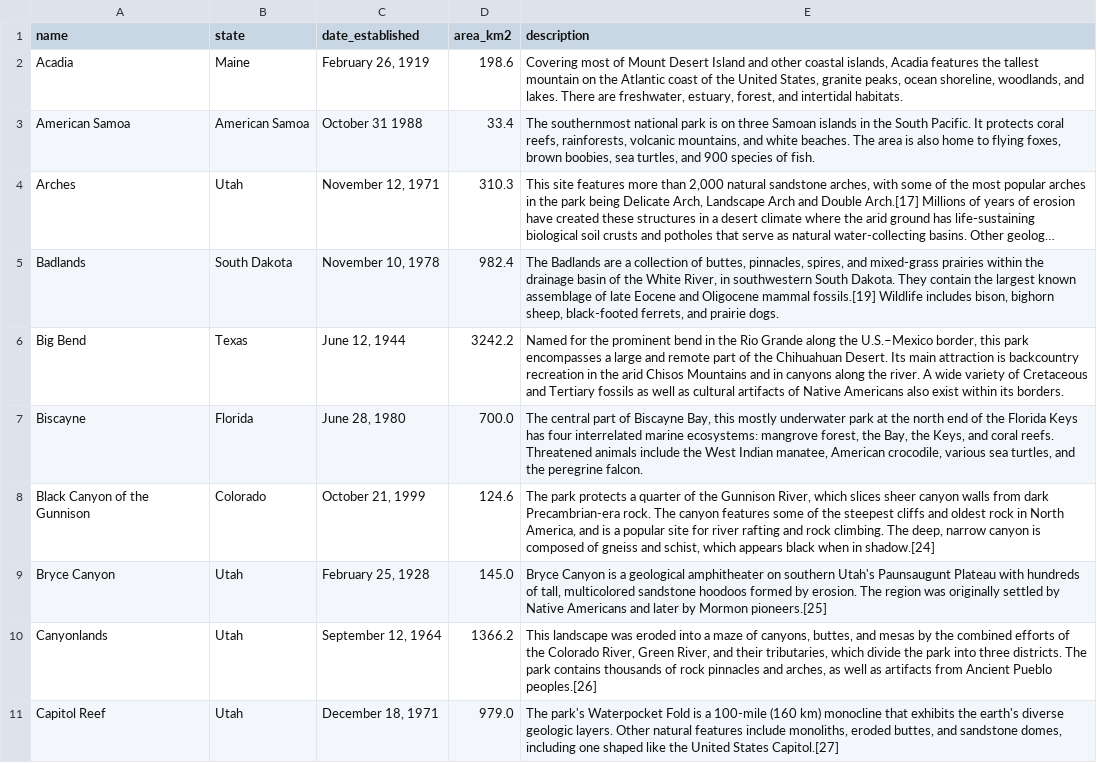
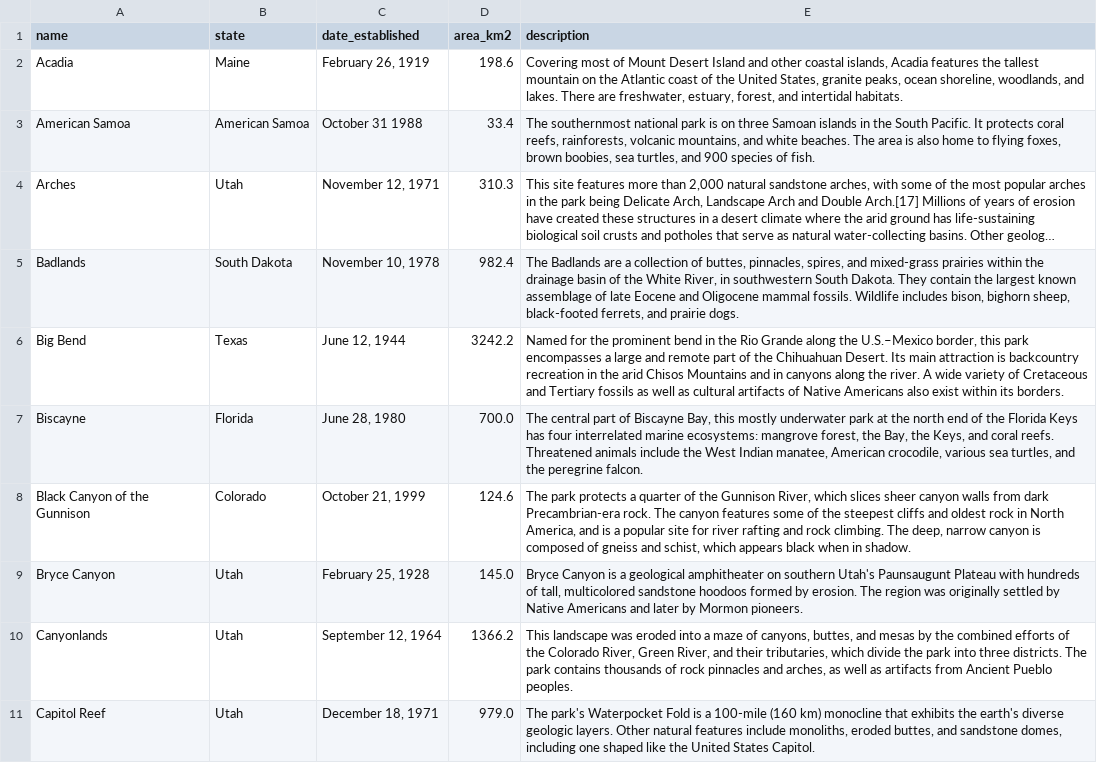
Before and after one commit to suksien/national_park_tracker, a CSV file: data/mini_df.csv, drawn as a sheet; long unchanged cells end in …; the diff names each change by its address in the sheet, - before the commit and + after, or states it on an @@ line.

```diff
--- a/data/mini_df.csv
+++ b/data/mini_df.csv
-E5 (description): …Oligocene mammal fossils.[19] Wildlife includes…
+E5 (description): …Oligocene mammal fossils. Wildlife includes…
-E8 (description): …when in shadow.[24]
+E8 (description): …when in shadow.
-E9 (description): …by Mormon pioneers.[25]
+E9 (description): …by Mormon pioneers.
-E10 (description): …Ancient Pueblo peoples.[26]
+E10 (description): …Ancient Pueblo peoples.
-E11 (description): …United States Capitol.[27]
+E11 (description): …United States Capitol.
```
Also changed, not shown: 5 other files.
